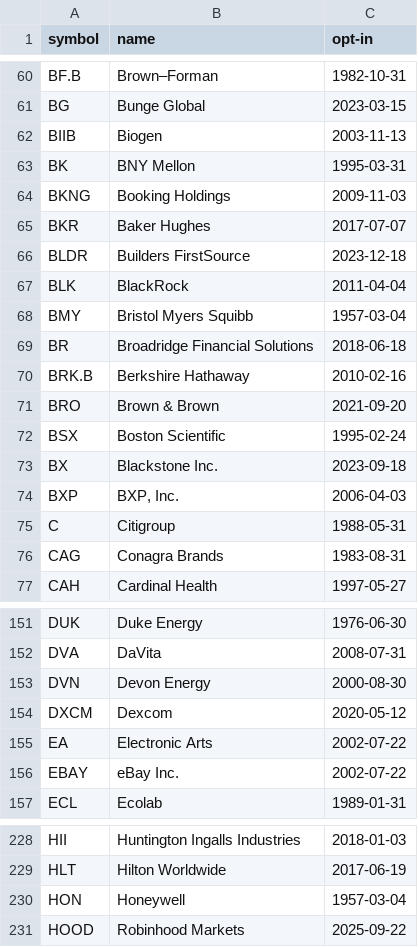
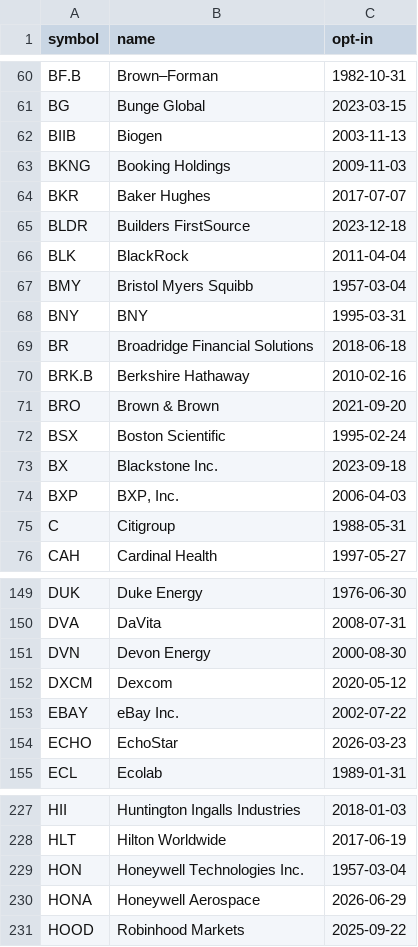
Before and after one commit to unliftedq/index-constitution, a CSV file: latest/sp500.csv, drawn as a sheet; only a part is shown, gaps mark what is left out; the diff covers the shown part only.

```diff
--- a/latest/sp500.csv
+++ b/latest/sp500.csv
@@ -62,3 +62,2 @@ BG,Bunge Global,2023-03-15
 BIIB,Biogen,2003-11-13
-BK,BNY Mellon,1995-03-31
 BKNG,Booking Holdings,2009-11-03
@@ -68,2 +67,3 @@ BLK,BlackRock,2011-04-04
 BMY,Bristol Myers Squibb,1957-03-04
+BNY,BNY,1995-03-31
 BR,Broadridge Financial Solutions,2018-06-18
@@ -75,3 +75,2 @@ BXP,"BXP, Inc.",2006-04-03
 C,Citigroup,1988-05-31
-CAG,Conagra Brands,1983-08-31
 CAH,Cardinal Health,1997-05-27
@@ -154,4 +152,4 @@ DVN,Devon Energy,2000-08-30
 DXCM,Dexcom,2020-05-12
-EA,Electronic Arts,2002-07-22
 EBAY,eBay Inc.,2002-07-22
+ECHO,EchoStar,2026-03-23
 ECL,Ecolab,1989-01-31
@@ -229,3 +228,4 @@ HII,Huntington Ingalls Industries,2018-01-03
 HLT,Hilton Worldwide,2017-06-19
-HON,Honeywell,1957-03-04
+HON,Honeywell Technologies Inc.,1957-03-04
+HONA,Honeywell Aerospace,2026-06-29
 HOOD,Robinhood Markets,2025-09-22
```
Also changed, not shown: 2 added rows and 2 removed rows elsewhere in this file, event/us.csv, history/nasdaq100.csv, 5 other files.
